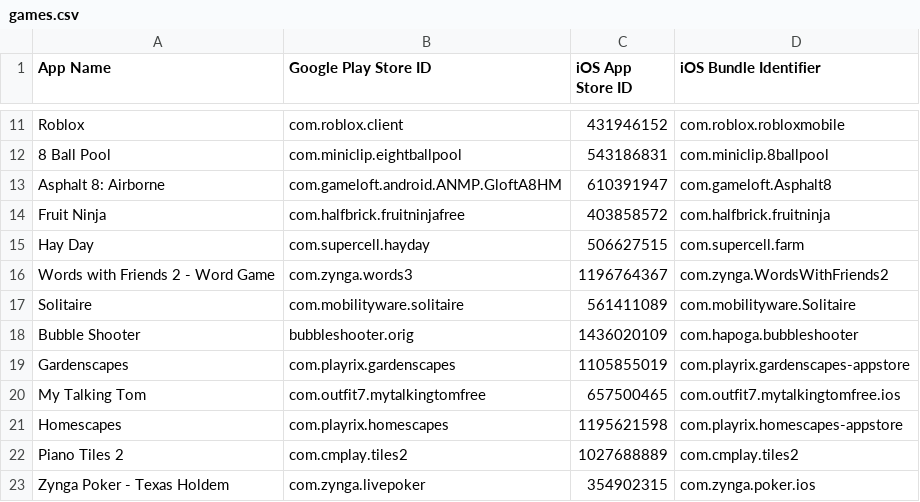
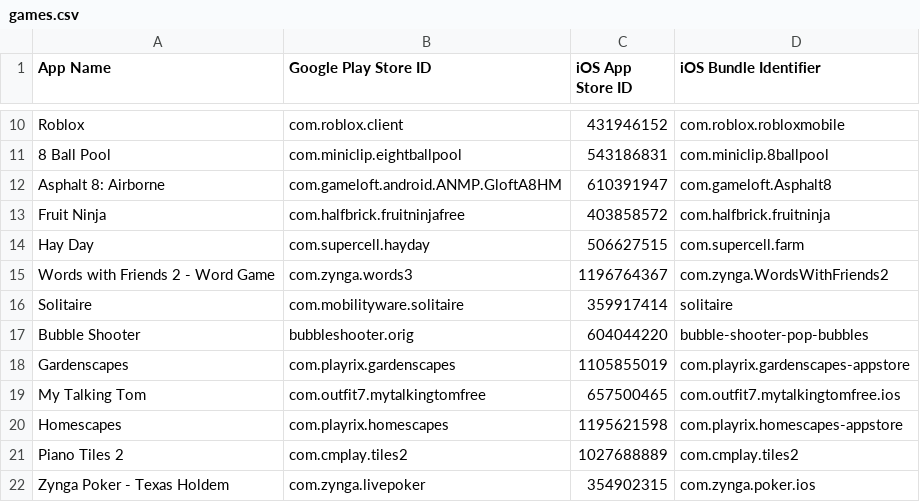
Before and after one commit to ameykasbe/CS540_app_review, a CSV file: csv/games.csv, drawn as a sheet; only a part is shown, gaps mark what is left out; the diff covers the shown part only.

```diff
--- a/csv/games.csv
+++ b/csv/games.csv
@@ -16,4 +15,4 @@ Hay Day,com.supercell.hayday,506627515,com.supercell.farm
 Words with Friends 2 - Word Game,com.zynga.words3,1196764367,com.zynga.WordsWithFriends2
-Solitaire,com.mobilityware.solitaire,561411089,com.mobilityware.Solitaire
-Bubble Shooter,bubbleshooter.orig,1436020109,com.hapoga.bubbleshooter
+Solitaire,com.mobilityware.solitaire,359917414,solitaire
+Bubble Shooter,bubbleshooter.orig,604044220,bubble-shooter-pop-bubbles
 Gardenscapes,com.playrix.gardenscapes,1105855019,com.playrix.gardenscapes-appstore
```
Also changed, not shown: 6 removed rows and 12 edited cells elsewhere in this file.
